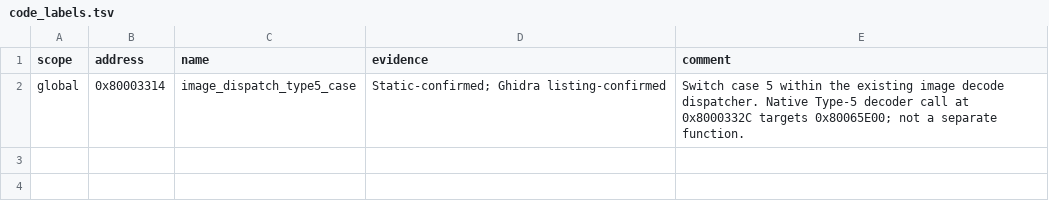
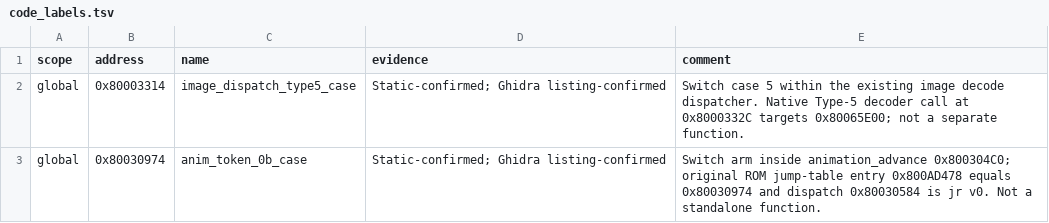
Before and after one commit to smeagol44/MKMSZ-Ghidra, a TSV file: analysis/code_labels.tsv, drawn as a sheet.

Commit message:
Reclassify animation token 0x0B entry as an internal jump-table switch arm

```diff
--- a/analysis/code_labels.tsv
+++ b/analysis/code_labels.tsv
@@ -2 +2,2 @@ scope	address	name	evidence	comment
 global	0x80003314	image_dispatch_type5_case	Static-confirmed; Ghidra listing-confirmed	Switch case 5 within the existing image decode dispatcher. Native Type-5 decoder call at 0x8000332C targets 0x80065E00; not a separate function.
+global	0x80030974	anim_token_0b_case	Static-confirmed; Ghidra listing-confirmed	Switch arm inside animation_advance 0x800304C0; original ROM jump-table entry 0x800AD478 equals 0x80030974 and dispatch 0x80030584 is jr v0. Not a standalone function.
```
Also changed, not shown: analysis/bookmarks.tsv, analysis/comments.tsv, 2 other files.
